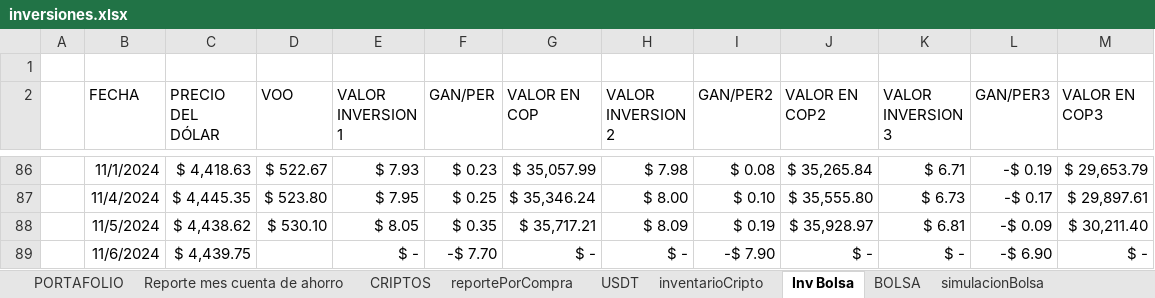
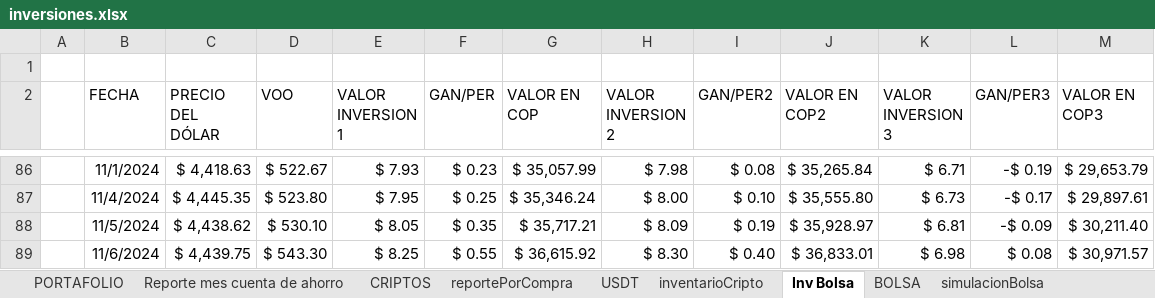
Before and after one commit to sebastia9330/proyectos2024, an Excel workbook: documentos/inversiones.xlsx, sheet Inv Bolsa, drawn as a sheet; only a part is shown, gaps mark what is left out; values as stored, in another font and other column widths than the file's, no borders; charts and pictures and conditional formats and table styles not drawn; the diff names each change by its address in the sheet, - before the commit and + after, or states it on an @@ line.

```diff
--- a/documentos/inversiones.xlsx (sheet Inv Bolsa)
+++ b/documentos/inversiones.xlsx (sheet Inv Bolsa)
-D89 (VOO): (empty)
+D89 (VOO): $ 543.30
-E89 (VALOR INVERSION 1): $ -
+E89 (VALOR INVERSION 1): $ 8.25
-F89 (GAN/PER): -$ 7.70
+F89 (GAN/PER): $ 0.55
-G89 (VALOR EN COP): $ -
+G89 (VALOR EN COP): $ 36,615.92
-H89 (VALOR INVERSION 2): $ -
+H89 (VALOR INVERSION 2): $ 8.30
-I89 (GAN/PER2): -$ 7.90
+I89 (GAN/PER2): $ 0.40
-J89 (VALOR EN COP2): $ -
+J89 (VALOR EN COP2): $ 36,833.01
-K89 (VALOR INVERSION 3): $ -
+K89 (VALOR INVERSION 3): $ 6.98
-L89 (GAN/PER3): -$ 6.90
+L89 (GAN/PER3): $ 0.08
-M89 (VALOR EN COP3): $ -
+M89 (VALOR EN COP3): $ 30,971.57
```
Also changed, not shown: sheet reportePorCompra, sheet USDT, sheet simulacionBolsa, sheet CRIPTOS, hidden cells, charts or pictures, 2 other files.
